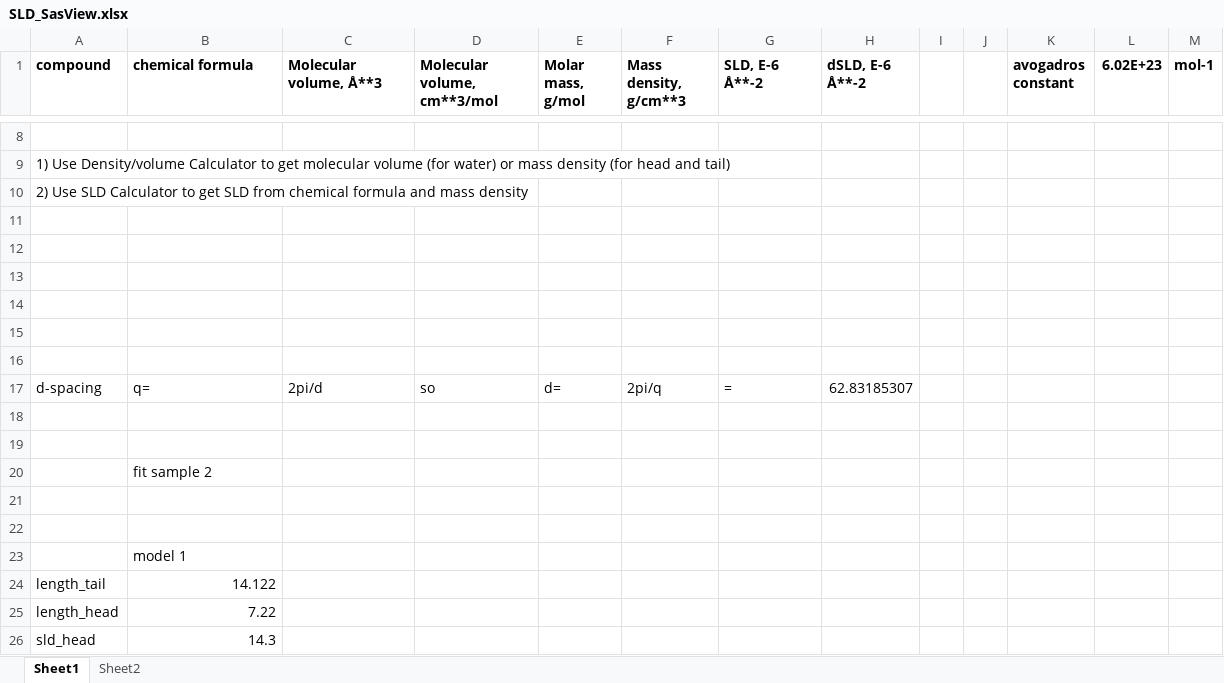
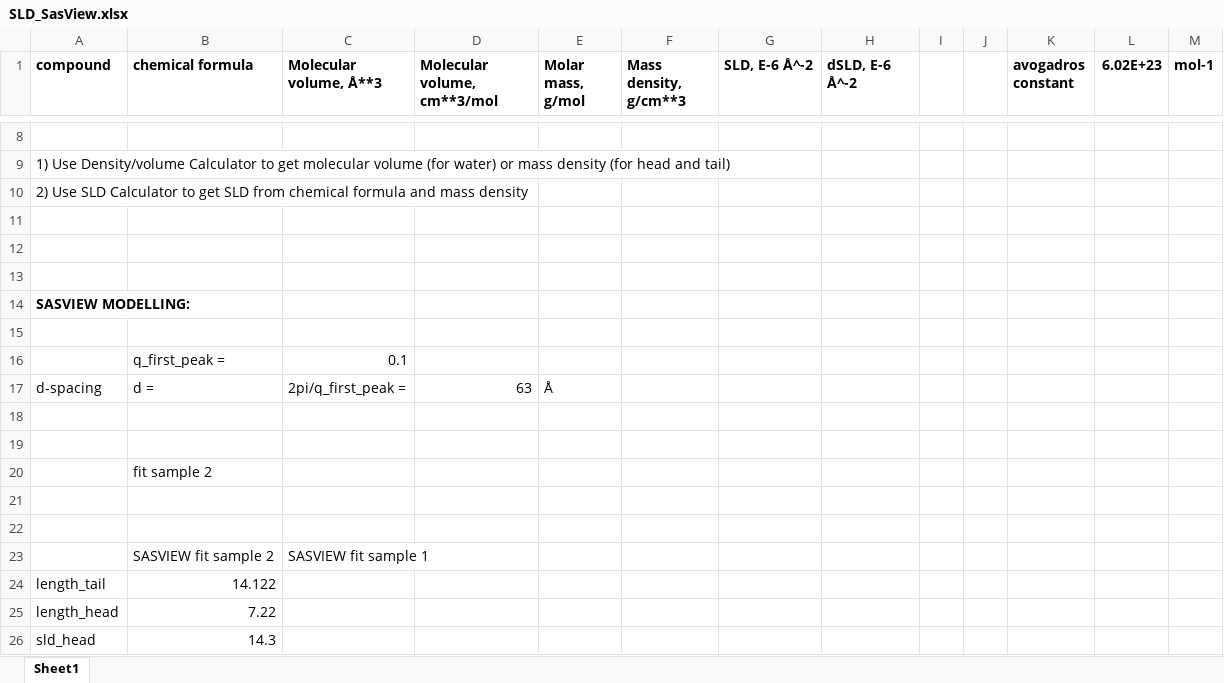
Before and after one commit to andreashlarsen/sastutorials-beta, an Excel workbook: Lamella/SLD_SasView.xlsx, sheet Sheet1, drawn as a sheet; only a part is shown, gaps mark what is left out; values as stored, in another font and other column widths than the file's, no borders; removed rows and columns are numbered as before the commit, all else as after; the diff names each change by its address in the sheet, - before the commit and + after, or states it on an @@ line.

```diff
--- a/Lamella/SLD_SasView.xlsx (sheet Sheet1)
+++ b/Lamella/SLD_SasView.xlsx (sheet Sheet1)
-sheet tab: Sheet2
-G1: SLD, E-6 Å**-2
+G1: SLD, E-6 Å^-2
-H1: dSLD, E-6 Å**-2
+H1: dSLD, E-6 Å^-2
+row 14: SASVIEW MODELLING:
-row 16: (empty)
+row 16:  | q_first_peak = | 0.1
-row 17: (empty)
+row 17: d-spacing | d = | 2pi/q_first_peak = | 63 | Å
-row 17: d-spacing | q= | 2pi/d | so | d= | 2pi/q | = | 62.83185307
-row 23:  | model 1
+row 23:  | SASVIEW fit sample 2 | SASVIEW fit sample 1
```
Also changed, not shown: 5 other files.
